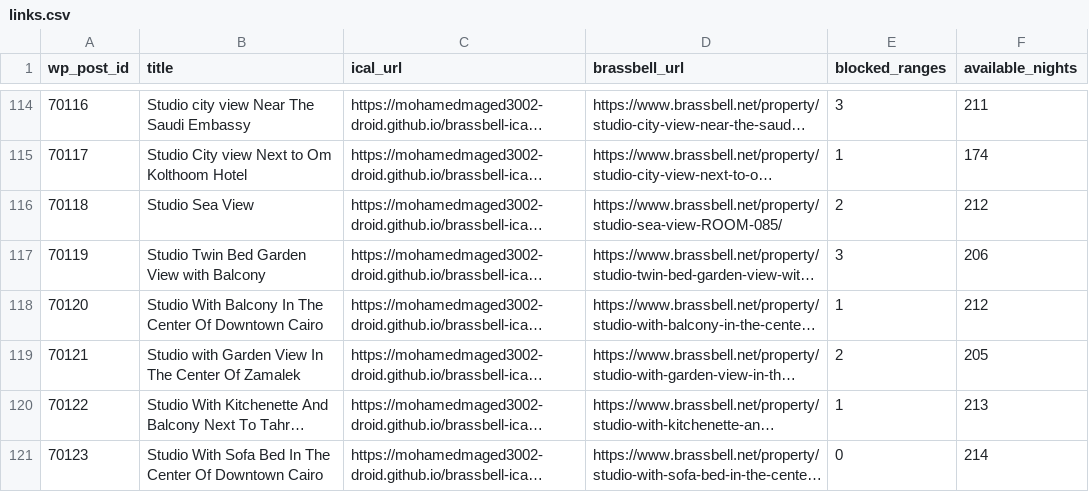
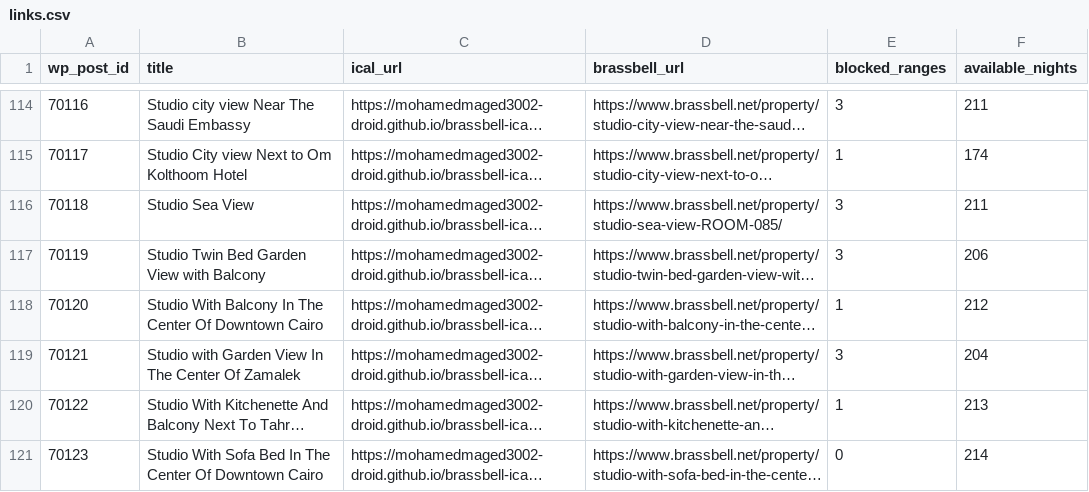
Before and after one commit to mohamedmaged3002-droid/brassbell-ical, a CSV file: docs/links.csv, drawn as a sheet; only a part is shown, gaps mark what is left out; long unchanged cells end in …; the diff covers the shown part only; the diff names each change by its address in the sheet, - before the commit and + after, or states it on an @@ line.

```diff
--- a/docs/links.csv
+++ b/docs/links.csv
-E116 (blocked_ranges): 2
+E116 (blocked_ranges): 3
-F116 (available_nights): 212
+F116 (available_nights): 211
-E119 (blocked_ranges): 2
+E119 (blocked_ranges): 3
-F119 (available_nights): 205
+F119 (available_nights): 204
```
Also changed, not shown: 38 edited cells elsewhere in this file, 28 other files.
